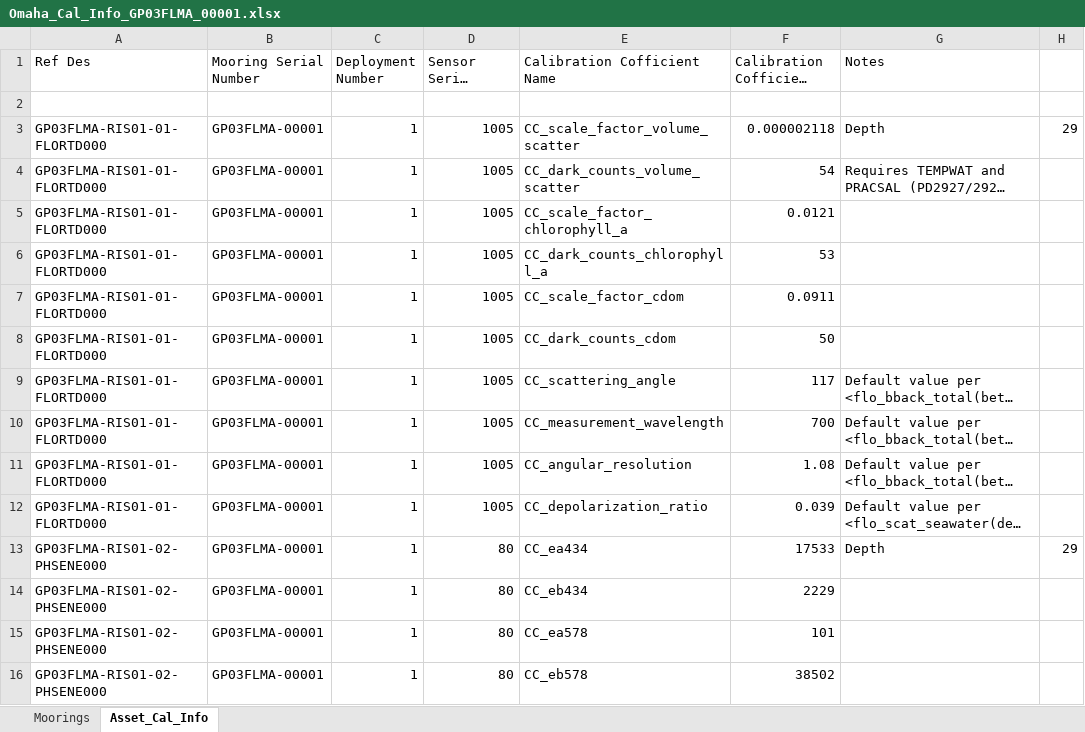
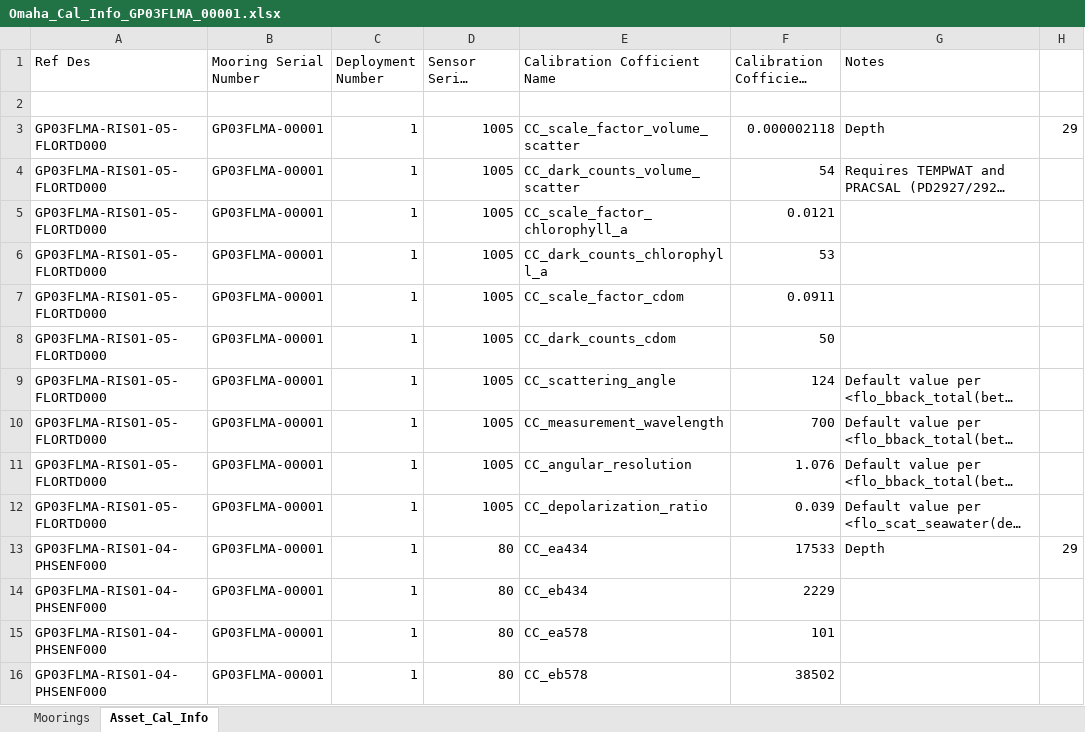
Before and after one commit to oceanobservatories/ingestion-csvs, an Excel workbook: GP03FLMA/Omaha_Cal_Info_GP03FLMA_00001.xlsx, sheet Asset_Cal_Info, drawn as a sheet; only a part is shown; long unchanged cells end in …; values as stored, in another font and other column widths than the file's, no cell formats; the diff covers the shown part only; the diff names each change by its address in the sheet, - before the commit and + after, or states it on an @@ line.

```diff
--- a/GP03FLMA/Omaha_Cal_Info_GP03FLMA_00001.xlsx (sheet Asset_Cal_Info)
+++ b/GP03FLMA/Omaha_Cal_Info_GP03FLMA_00001.xlsx (sheet Asset_Cal_Info)
-A3:A12 (Ref Des): GP03FLMA-RIS01-01-FLORTD000
+A3:A12 (Ref Des): GP03FLMA-RIS01-05-FLORTD000
-F9 (Calibration Cofficient Value): 117
+F9 (Calibration Cofficient Value): 124
-F11 (Calibration Cofficient Value): 1.08
+F11 (Calibration Cofficient Value): 1.076
-A13:A16 (Ref Des): GP03FLMA-RIS01-02-PHSENE000
+A13:A16 (Ref Des): GP03FLMA-RIS01-04-PHSENF000
```
Also changed, not shown: 3 added rows and 72 edited cells elsewhere in this sheet, sheet Moorings, cell formats, GP03FLMA/Omaha_Cal_Info_GP03FLMA_00002.xlsx, 3 other files.
